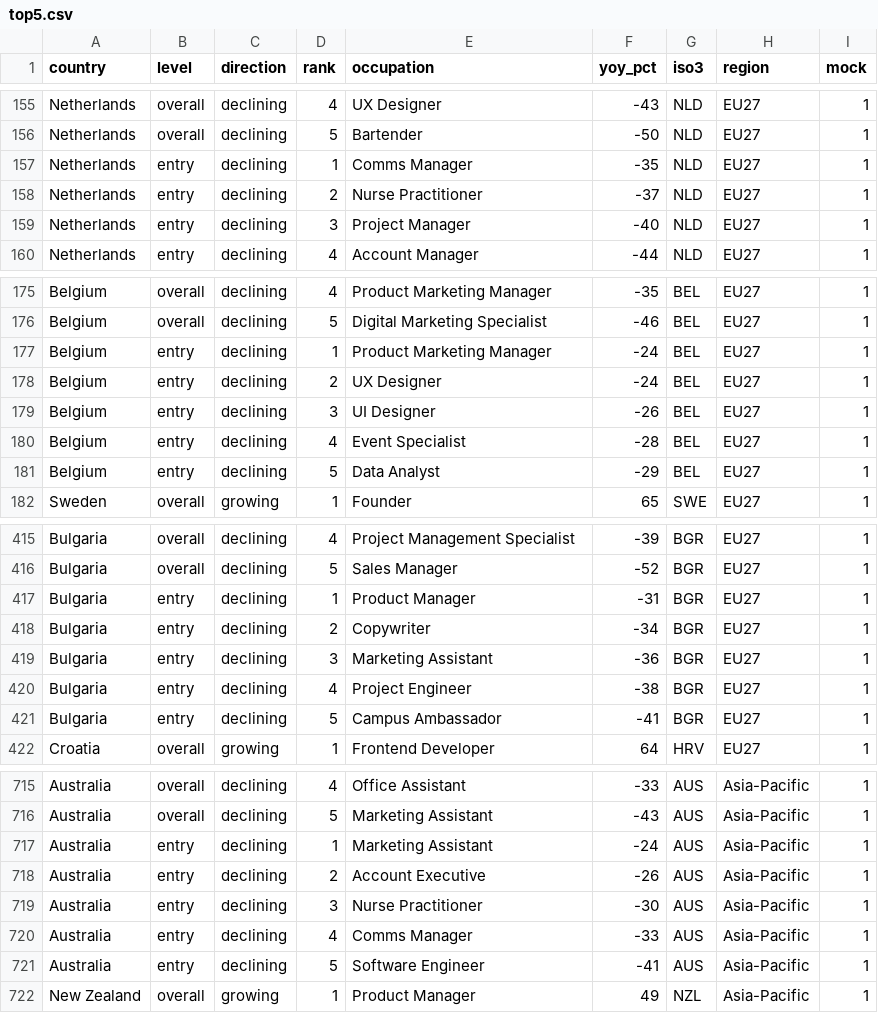
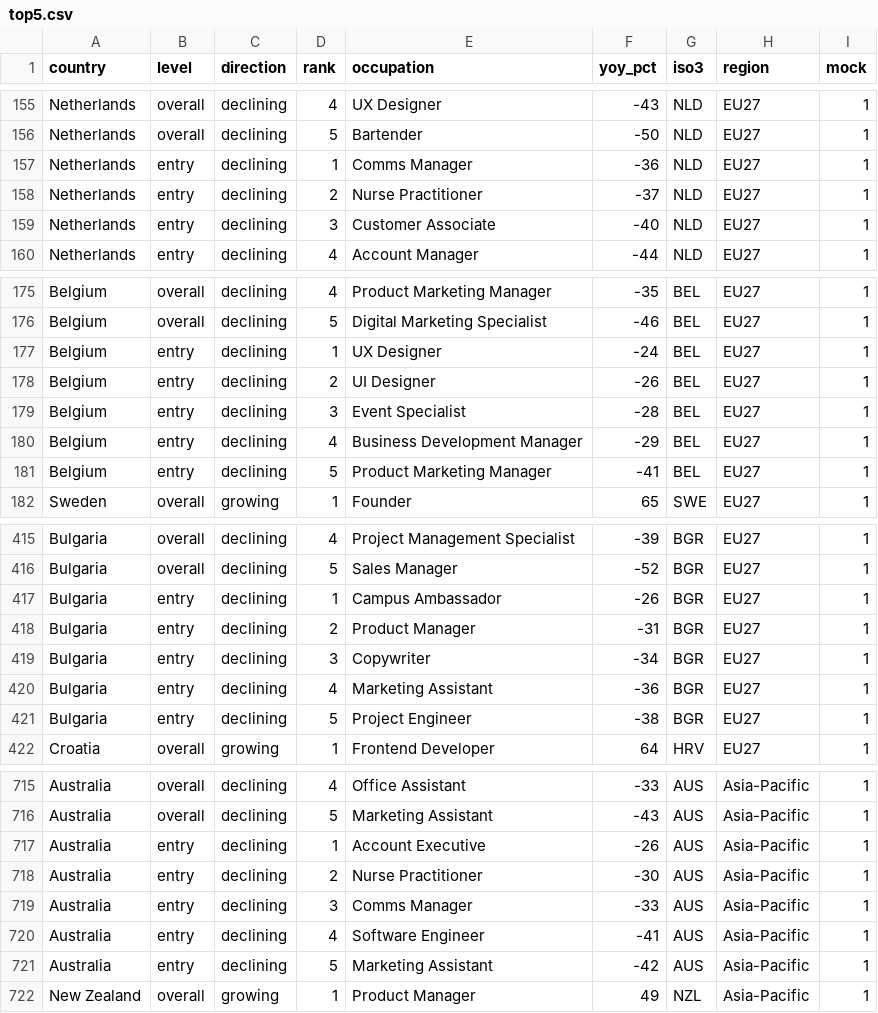
Before and after one commit to cepsai/cepsai.github.io, a CSV file: linkedin/2026-08/data/mock/top5.csv, drawn as a sheet; only a part is shown, gaps mark what is left out; the diff covers the shown part only.

Commit message:
chore: order swap in demo for Linkedin

```diff
--- a/linkedin/2026-08/data/mock/top5.csv
+++ b/linkedin/2026-08/data/mock/top5.csv
@@ -156,5 +156,5 @@ Netherlands,overall,declining,4,UX Designer,-43,NLD,EU27,1
 Netherlands,overall,declining,5,Bartender,-50,NLD,EU27,1
-Netherlands,entry,declining,1,Comms Manager,-35,NLD,EU27,1
+Netherlands,entry,declining,1,Comms Manager,-36,NLD,EU27,1
 Netherlands,entry,declining,2,Nurse Practitioner,-37,NLD,EU27,1
-Netherlands,entry,declining,3,Project Manager,-40,NLD,EU27,1
+Netherlands,entry,declining,3,Customer Associate,-40,NLD,EU27,1
 Netherlands,entry,declining,4,Account Manager,-44,NLD,EU27,1
@@ -176,7 +176,7 @@ Belgium,overall,declining,4,Product Marketing Manager,-35,BEL,EU27,1
 Belgium,overall,declining,5,Digital Marketing Specialist,-46,BEL,EU27,1
-Belgium,entry,declining,1,Product Marketing Manager,-24,BEL,EU27,1
-Belgium,entry,declining,2,UX Designer,-24,BEL,EU27,1
-Belgium,entry,declining,3,UI Designer,-26,BEL,EU27,1
-Belgium,entry,declining,4,Event Specialist,-28,BEL,EU27,1
-Belgium,entry,declining,5,Data Analyst,-29,BEL,EU27,1
+Belgium,entry,declining,1,UX Designer,-24,BEL,EU27,1
+Belgium,entry,declining,2,UI Designer,-26,BEL,EU27,1
+Belgium,entry,declining,3,Event Specialist,-28,BEL,EU27,1
+Belgium,entry,declining,4,Business Development Manager,-29,BEL,EU27,1
+Belgium,entry,declining,5,Product Marketing Manager,-41,BEL,EU27,1
 Sweden,overall,growing,1,Founder,65,SWE,EU27,1
@@ -416,7 +416,7 @@ Bulgaria,overall,declining,4,Project Management Specialist,-39,BGR,EU27,1
 Bulgaria,overall,declining,5,Sales Manager,-52,BGR,EU27,1
-Bulgaria,entry,declining,1,Product Manager,-31,BGR,EU27,1
-Bulgaria,entry,declining,2,Copywriter,-34,BGR,EU27,1
-Bulgaria,entry,declining,3,Marketing Assistant,-36,BGR,EU27,1
-Bulgaria,entry,declining,4,Project Engineer,-38,BGR,EU27,1
-Bulgaria,entry,declining,5,Campus Ambassador,-41,BGR,EU27,1
+Bulgaria,entry,declining,1,Campus Ambassador,-26,BGR,EU27,1
+Bulgaria,entry,declining,2,Product Manager,-31,BGR,EU27,1
+Bulgaria,entry,declining,3,Copywriter,-34,BGR,EU27,1
+Bulgaria,entry,declining,4,Marketing Assistant,-36,BGR,EU27,1
+Bulgaria,entry,declining,5,Project Engineer,-38,BGR,EU27,1
 Croatia,overall,growing,1,Frontend Developer,64,HRV,EU27,1
@@ -716,7 +716,7 @@ Australia,overall,declining,4,Office Assistant,-33,AUS,Asia-Pacific,1
 Australia,overall,declining,5,Marketing Assistant,-43,AUS,Asia-Pacific,1
-Australia,entry,declining,1,Marketing Assistant,-24,AUS,Asia-Pacific,1
-Australia,entry,declining,2,Account Executive,-26,AUS,Asia-Pacific,1
-Australia,entry,declining,3,Nurse Practitioner,-30,AUS,Asia-Pacific,1
-Australia,entry,declining,4,Comms Manager,-33,AUS,Asia-Pacific,1
-Australia,entry,declining,5,Software Engineer,-41,AUS,Asia-Pacific,1
+Australia,entry,declining,1,Account Executive,-26,AUS,Asia-Pacific,1
+Australia,entry,declining,2,Nurse Practitioner,-30,AUS,Asia-Pacific,1
+Australia,entry,declining,3,Comms Manager,-33,AUS,Asia-Pacific,1
+Australia,entry,declining,4,Software Engineer,-41,AUS,Asia-Pacific,1
+Australia,entry,declining,5,Marketing Assistant,-42,AUS,Asia-Pacific,1
 New Zealand,overall,growing,1,Product Manager,49,NZL,Asia-Pacific,1
```
Also changed, not shown: 118 edited cells elsewhere in this file, 3 other files.
